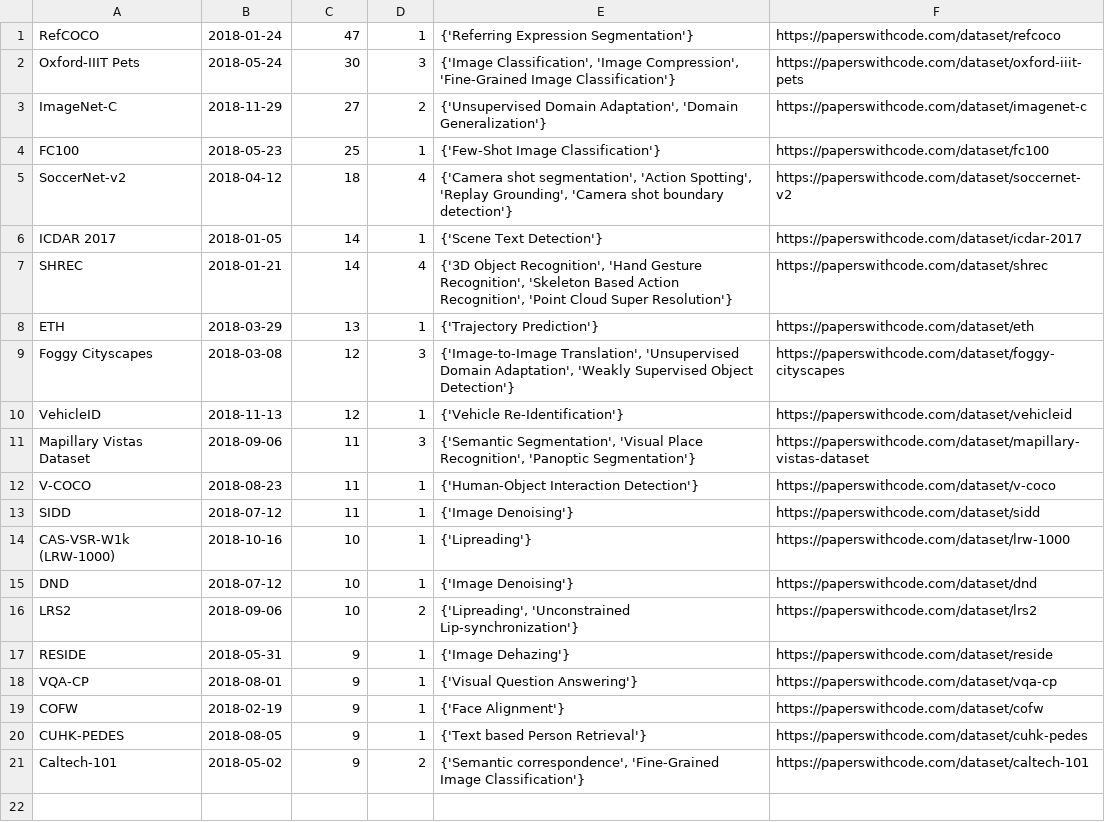
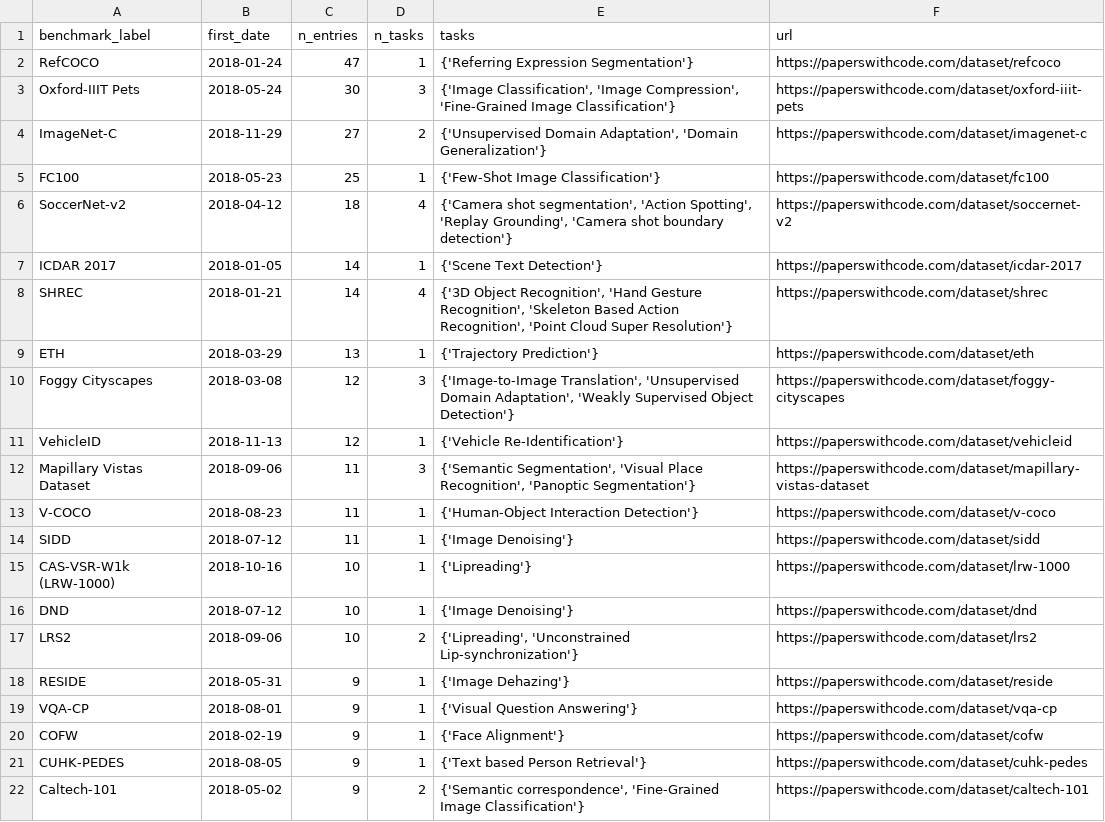
Before and after one commit to OpenBioLink/ITO, a CSV file: notebooks/barbosa-silva-etal-2022/benchmark_analysis/popular.csv, drawn as a sheet; the diff names each change by its address in the sheet, - before the commit and + after, or states it on an @@ line.

```diff
--- a/notebooks/barbosa-silva-etal-2022/benchmark_analysis/popular.csv
+++ b/notebooks/barbosa-silva-etal-2022/benchmark_analysis/popular.csv
+row 1: benchmark_label | first_date | n_entries | n_tasks | tasks | url
```
Also changed, not shown: notebooks/barbosa-silva-etal-2022/benchmark_analysis/all_unfiltered.csv, notebooks/barbosa-silva-etal-2022/benchmark_analysis/unpopular.csv.
